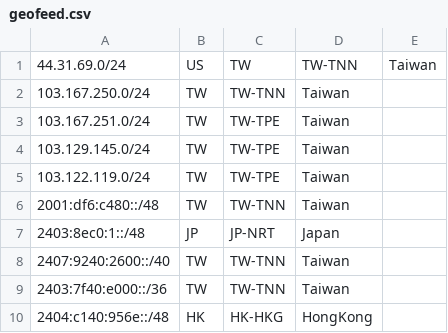
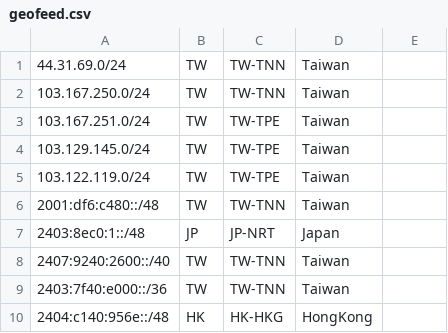
Before and after one commit to pwtsai/as38254, a CSV file: geofeed.csv, drawn as a sheet.

Commit message:
Update geofeed.csv

```diff
--- a/geofeed.csv
+++ b/geofeed.csv
@@ -1,2 +1,2 @@
-44.31.69.0/24,US,TW,TW-TNN,Taiwan,
+44.31.69.0/24,TW,TW-TNN,Taiwan,
 103.167.250.0/24,TW,TW-TNN,Taiwan,
```
